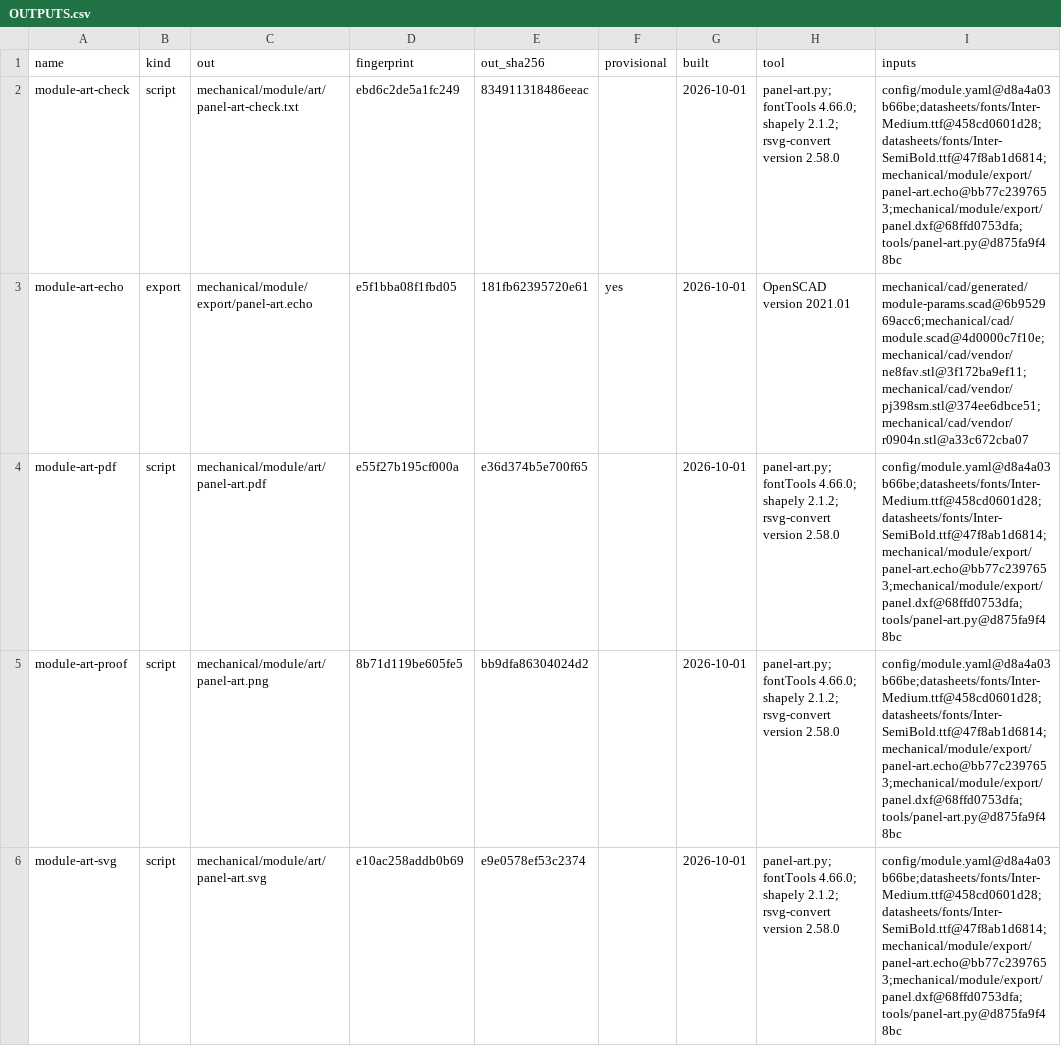
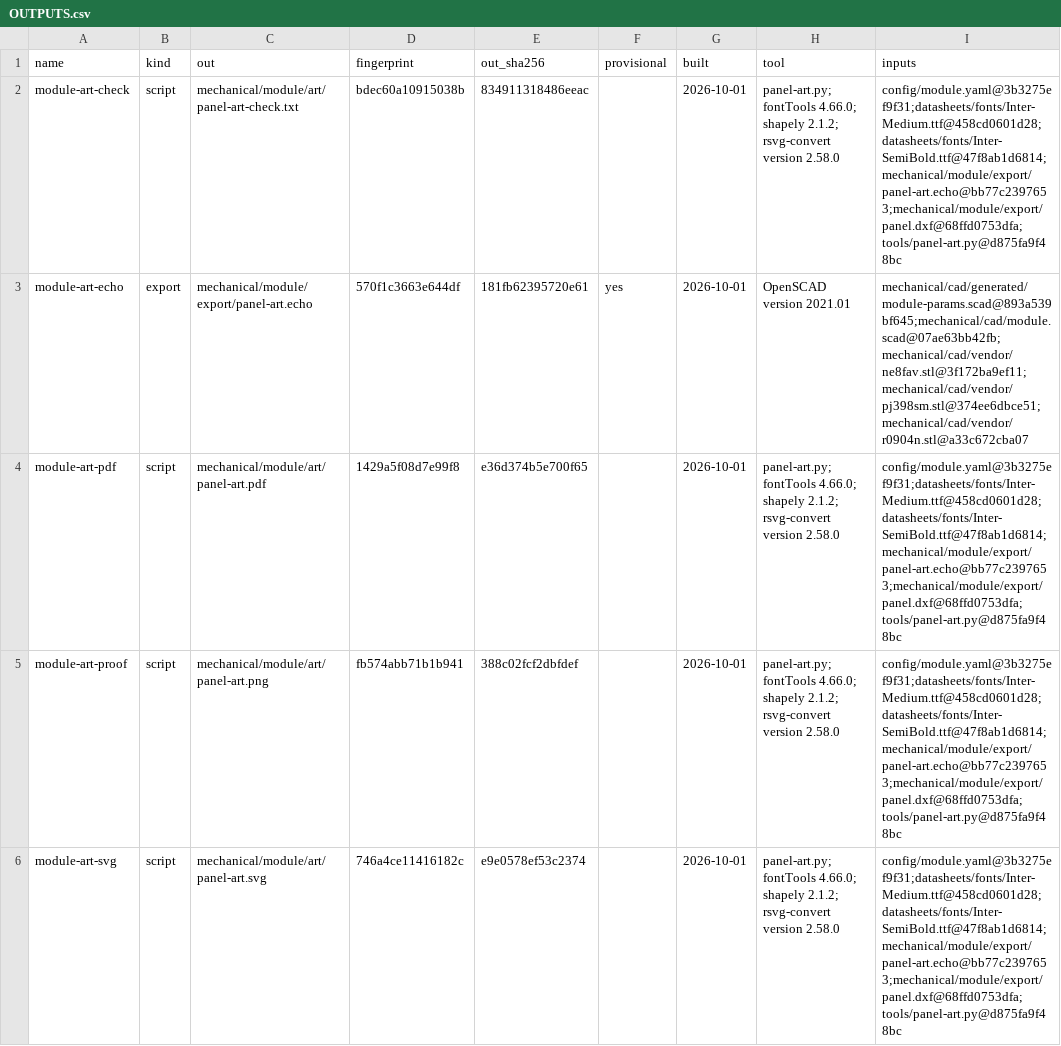
Before and after one commit to jeffmhopkins/Woody, a CSV file: mechanical/module/OUTPUTS.csv, drawn as a sheet; only a part is shown; the diff covers the shown part only.

```diff
--- a/mechanical/module/OUTPUTS.csv
+++ b/mechanical/module/OUTPUTS.csv
@@ -1,6 +1,6 @@
 name,kind,out,fingerprint,out_sha256,provisional,built,tool,inputs
-module-art-check,script,mechanical/module/art/panel-art-check.txt,ebd6c2de5a1fc249,834911318486eeac,,2026-10-01,panel-art.py; fontTools 4.66.0; shapely 2.1.2; rsvg-convert version 2.58.0,config/module.yaml@d8a4a03b66be;datasheets/fonts/Inter-Medium.ttf@458cd0601d28;datasheets/fonts/Inter-SemiBold.ttf@47f8ab1d6814;mechanical/module/export/panel-art.echo@bb77c2397653;mechanical/module/export/panel.dxf@68ffd0753dfa;tools/panel-art.py@d875fa9f48bc
-module-art-echo,export,mechanical/module/export/panel-art.echo,e5f1bba08f1fbd05,181fb62395720e61,yes,2026-10-01,OpenSCAD version 2021.01,mechanical/cad/generated/module-params.scad@6b952969acc6;mechanical/cad/module.scad@4d0000c7f10e;mechanical/cad/vendor/ne8fav.stl@3f172ba9ef11;mechanical/cad/vendor/pj398sm.stl@374ee6dbce51;mechanical/cad/vendor/r0904n.stl@a33c672cba07
-module-art-pdf,script,mechanical/module/art/panel-art.pdf,e55f27b195cf000a,e36d374b5e700f65,,2026-10-01,panel-art.py; fontTools 4.66.0; shapely 2.1.2; rsvg-convert version 2.58.0,config/module.yaml@d8a4a03b66be;datasheets/fonts/Inter-Medium.ttf@458cd0601d28;datasheets/fonts/Inter-SemiBold.ttf@47f8ab1d6814;mechanical/module/export/panel-art.echo@bb77c2397653;mechanical/module/export/panel.dxf@68ffd0753dfa;tools/panel-art.py@d875fa9f48bc
-module-art-proof,script,mechanical/module/art/panel-art.png,8b71d119be605fe5,bb9dfa86304024d2,,2026-10-01,panel-art.py; fontTools 4.66.0; shapely 2.1.2; rsvg-convert version 2.58.0,config/module.yaml@d8a4a03b66be;datasheets/fonts/Inter-Medium.ttf@458cd0601d28;datasheets/fonts/Inter-SemiBold.ttf@47f8ab1d6814;mechanical/module/export/panel-art.echo@bb77c2397653;mechanical/module/export/panel.dxf@68ffd0753dfa;tools/panel-art.py@d875fa9f48bc
-module-art-svg,script,mechanical/module/art/panel-art.svg,e10ac258addb0b69,e9e0578ef53c2374,,2026-10-01,panel-art.py; fontTools 4.66.0; shapely 2.1.2; rsvg-convert version 2.58.0,config/module.yaml@d8a4a03b66be;datasheets/fonts/Inter-Medium.ttf@458cd0601d28;datasheets/fonts/Inter-SemiBold.ttf@47f8ab1d6814;mechanical/module/export/panel-art.echo@bb77c2397653;mechanical/module/export/panel.dxf@68ffd0753dfa;tools/panel-art.py@d875fa9f48bc
+module-art-check,script,mechanical/module/art/panel-art-check.txt,bdec60a10915038b,834911318486eeac,,2026-10-01,panel-art.py; fontTools 4.66.0; shapely 2.1.2; rsvg-convert version 2.58.0,config/module.yaml@3b3275ef9f31;datasheets/fonts/Inter-Medium.ttf@458cd0601d28;datasheets/fonts/Inter-SemiBold.ttf@47f8ab1d6814;mechanical/module/export/panel-art.echo@bb77c2397653;mechanical/module/export/panel.dxf@68ffd0753dfa;tools/panel-art.py@d875fa9f48bc
+module-art-echo,export,mechanical/module/export/panel-art.echo,570f1c3663e644df,181fb62395720e61,yes,2026-10-01,OpenSCAD version 2021.01,mechanical/cad/generated/module-params.scad@893a539bf645;mechanical/cad/module.scad@07ae63bb42fb;mechanical/cad/vendor/ne8fav.stl@3f172ba9ef11;mechanical/cad/vendor/pj398sm.stl@374ee6dbce51;mechanical/cad/vendor/r0904n.stl@a33c672cba07
+module-art-pdf,script,mechanical/module/art/panel-art.pdf,1429a5f08d7e99f8,e36d374b5e700f65,,2026-10-01,panel-art.py; fontTools 4.66.0; shapely 2.1.2; rsvg-convert version 2.58.0,config/module.yaml@3b3275ef9f31;datasheets/fonts/Inter-Medium.ttf@458cd0601d28;datasheets/fonts/Inter-SemiBold.ttf@47f8ab1d6814;mechanical/module/export/panel-art.echo@bb77c2397653;mechanical/module/export/panel.dxf@68ffd0753dfa;tools/panel-art.py@d875fa9f48bc
+module-art-proof,script,mechanical/module/art/panel-art.png,fb574abb71b1b941,388c02fcf2dbfdef,,2026-10-01,panel-art.py; fontTools 4.66.0; shapely 2.1.2; rsvg-convert version 2.58.0,config/module.yaml@3b3275ef9f31;datasheets/fonts/Inter-Medium.ttf@458cd0601d28;datasheets/fonts/Inter-SemiBold.ttf@47f8ab1d6814;mechanical/module/export/panel-art.echo@bb77c2397653;mechanical/module/export/panel.dxf@68ffd0753dfa;tools/panel-art.py@d875fa9f48bc
+module-art-svg,script,mechanical/module/art/panel-art.svg,746a4ce11416182c,e9e0578ef53c2374,,2026-10-01,panel-art.py; fontTools 4.66.0; shapely 2.1.2; rsvg-convert version 2.58.0,config/module.yaml@3b3275ef9f31;datasheets/fonts/Inter-Medium.ttf@458cd0601d28;datasheets/fonts/Inter-SemiBold.ttf@47f8ab1d6814;mechanical/module/export/panel-art.echo@bb77c2397653;mechanical/module/export/panel.dxf@68ffd0753dfa;tools/panel-art.py@d875fa9f48bc
```
Also changed, not shown: 30 edited cells elsewhere in this file, 7 other files.
